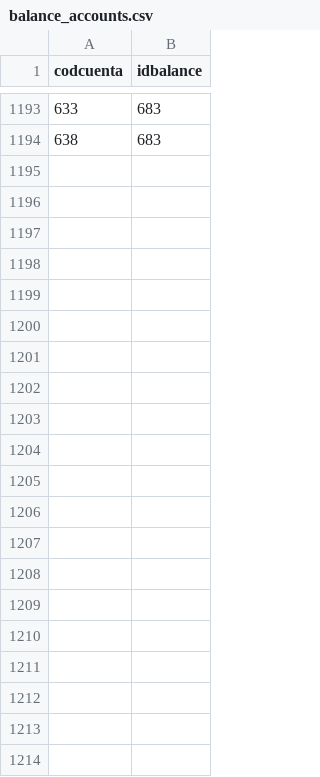
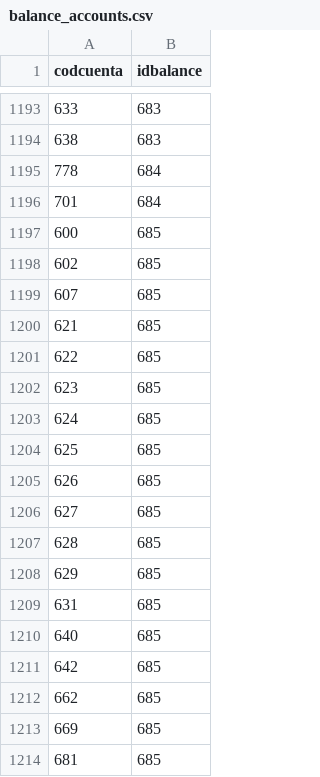
Before and after one commit to FacturaScripts/informes, a CSV file: Data/Codpais/ESP/balance_accounts.csv, drawn as a sheet; only a part is shown, gaps mark what is left out.

```diff
--- a/Data/Codpais/ESP/balance_accounts.csv
+++ b/Data/Codpais/ESP/balance_accounts.csv
@@ -1194 +1194,21 @@ codcuenta;idbalance
 638;683
+778;684
+701;684
+600;685
+602;685
+607;685
+621;685
+622;685
+623;685
+624;685
+625;685
+626;685
+627;685
+628;685
+629;685
+631;685
+640;685
+642;685
+662;685
+669;685
+681;685
```
Also changed, not shown: Data/Codpais/ESP/balance_codes.csv.
